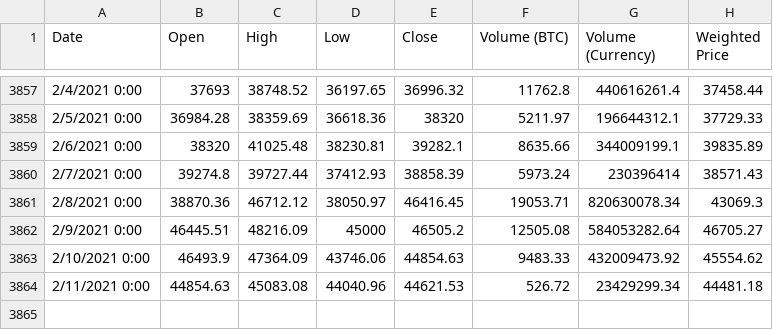
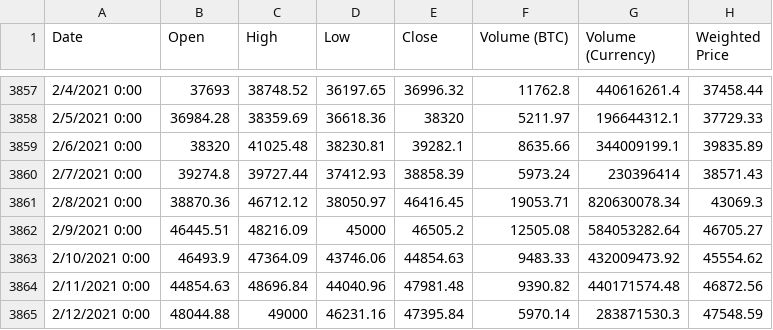
Before and after one commit to tmacleod/trading, a CSV file: data/btc_daily_full.csv, drawn as a sheet; only a part is shown, gaps mark what is left out.

Commit message:
Update btc_daily_full.csv

```diff
--- a/data/btc_daily_full.csv
+++ b/data/btc_daily_full.csv
@@ -3863,2 +3863,3 @@ Date,Open,High,Low,Close,Volume (BTC),Volume (Currency),Weighted Price
 2/10/2021 0:00,46493.9,47364.09,43746.06,44854.63,9483.33,432009473.92,45554.62
-2/11/2021 0:00,44854.63,45083.08,44040.96,44621.53,526.72,23429299.34,44481.18
+2/11/2021 0:00,44854.63,48696.84,44040.96,47981.48,9390.82,440171574.48,46872.56
+2/12/2021 0:00,48044.88,49000,46231.16,47395.84,5970.14,283871530.3,47548.59
```
